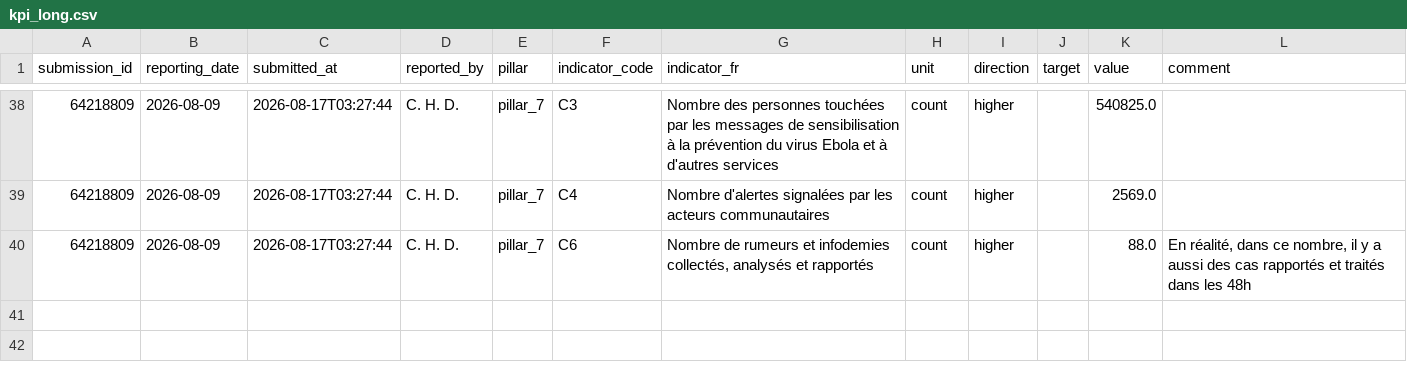
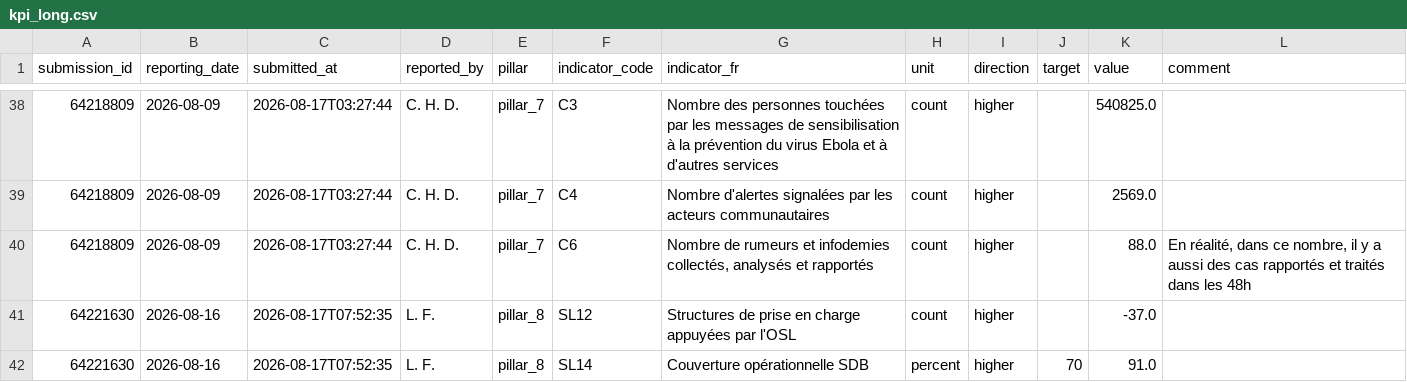
Before and after one commit to OgaSir-Gianni/Indicateurs-National-OMS-BVD, a CSV file: docs/data/kpi_long.csv, drawn as a sheet; only a part is shown, gaps mark what is left out; the diff names each change by its address in the sheet, - before the commit and + after, or states it on an @@ line.

```diff
--- a/docs/data/kpi_long.csv
+++ b/docs/data/kpi_long.csv
+row 41: 64221630 | 2026-08-16 | 2026-08-17T07:52:35 | L. F. | pillar_8 | SL12 | Structures de prise en charge appuyées par l'OSL | count | higher |  | -37.0
+row 42: 64221630 | 2026-08-16 | 2026-08-17T07:52:35 | L. F. | pillar_8 | SL14 | Couverture opérationnelle SDB | percent | higher | 70 | 91.0
```
Also changed, not shown: 2 other files.
